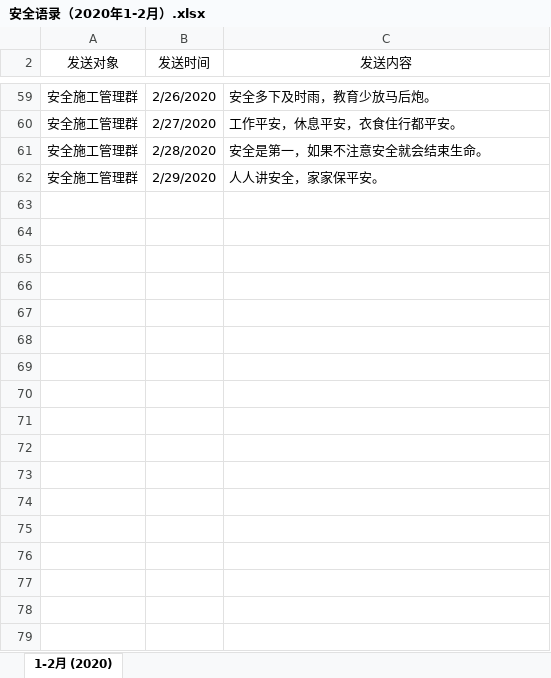
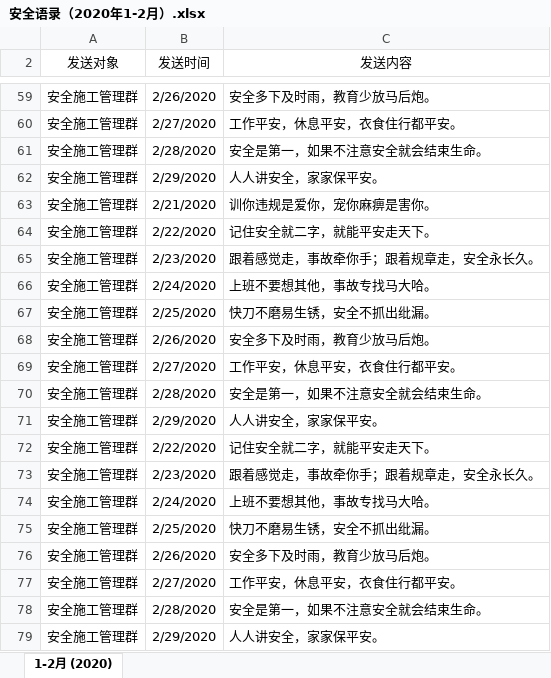
Before and after one commit to z983352407/OneProjet, an Excel workbook: 安全语录（2020年1-2月）.xlsx, sheet 1-2月 (2020), drawn as a sheet; only a part is shown, gaps mark what is left out; values as stored, in another font and other column widths than the file's, no borders; the diff names each change by its address in the sheet, - before the commit and + after, or states it on an @@ line.

```diff
--- a/安全语录（2020年1-2月）.xlsx (sheet 1-2月 (2020))
+++ b/安全语录（2020年1-2月）.xlsx (sheet 1-2月 (2020))
+row 63: 安全施工管理群 | 2/21/2020 | 训你违规是爱你，宠你麻痹是害你。
+row 64: 安全施工管理群 | 2/22/2020 | 记住安全就二字，就能平安走天下。
+row 65: 安全施工管理群 | 2/23/2020 | 跟着感觉走，事故牵你手；跟着规章走，安全永长久。
+row 66: 安全施工管理群 | 2/24/2020 | 上班不要想其他，事故专找马大哈。
+row 67: 安全施工管理群 | 2/25/2020 | 快刀不磨易生锈，安全不抓出纰漏。
+row 68: 安全施工管理群 | 2/26/2020 | 安全多下及时雨，教育少放马后炮。
+row 69: 安全施工管理群 | 2/27/2020 | 工作平安，休息平安，衣食住行都平安。
+row 70: 安全施工管理群 | 2/28/2020 | 安全是第一，如果不注意安全就会结束生命。
+row 71: 安全施工管理群 | 2/29/2020 | 人人讲安全，家家保平安。
+row 72: 安全施工管理群 | 2/22/2020 | 记住安全就二字，就能平安走天下。
+row 73: 安全施工管理群 | 2/23/2020 | 跟着感觉走，事故牵你手；跟着规章走，安全永长久。
+row 74: 安全施工管理群 | 2/24/2020 | 上班不要想其他，事故专找马大哈。
+row 75: 安全施工管理群 | 2/25/2020 | 快刀不磨易生锈，安全不抓出纰漏。
+row 76: 安全施工管理群 | 2/26/2020 | 安全多下及时雨，教育少放马后炮。
+row 77: 安全施工管理群 | 2/27/2020 | 工作平安，休息平安，衣食住行都平安。
+row 78: 安全施工管理群 | 2/28/2020 | 安全是第一，如果不注意安全就会结束生命。
+row 79: 安全施工管理群 | 2/29/2020 | 人人讲安全，家家保平安。
```
